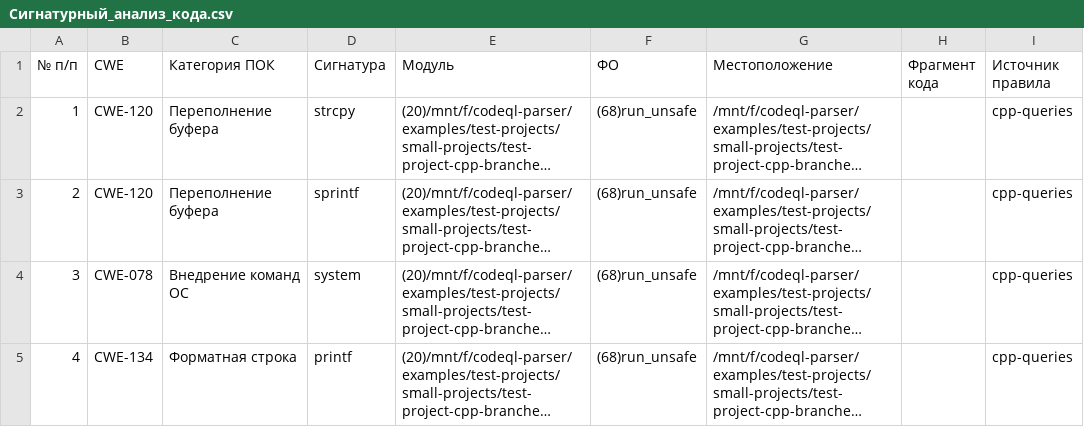
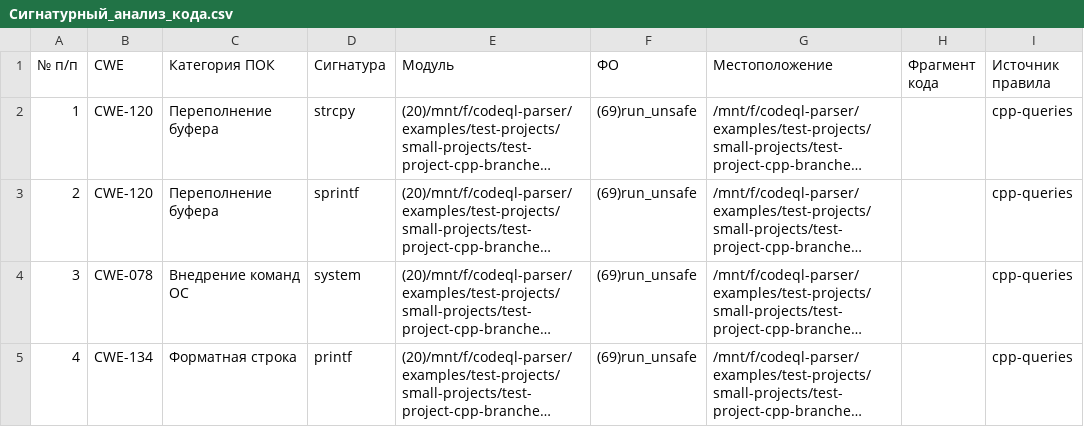
Before and after one commit to PSRODIONOV/codeql-parser, a CSV file: reports/small-projects/cpp-branches/Сигнатурный_анализ_кода.csv, drawn as a sheet; long unchanged cells end in …; the diff names each change by its address in the sheet, - before the commit and + after, or states it on an @@ line.

```diff
--- a/reports/small-projects/cpp-branches/Сигнатурный_анализ_кода.csv
+++ b/reports/small-projects/cpp-branches/Сигнатурный_анализ_кода.csv
-F2:F5 (ФО): (68)run_unsafe
+F2:F5 (ФО): (69)run_unsafe
```
Also changed, not shown: reports/small-projects/cpp-branches/Карта_датчиков.csv, reports/small-projects/cpp-branches/Перечень_ФО(процедур_функций).csv, 7 other files.
